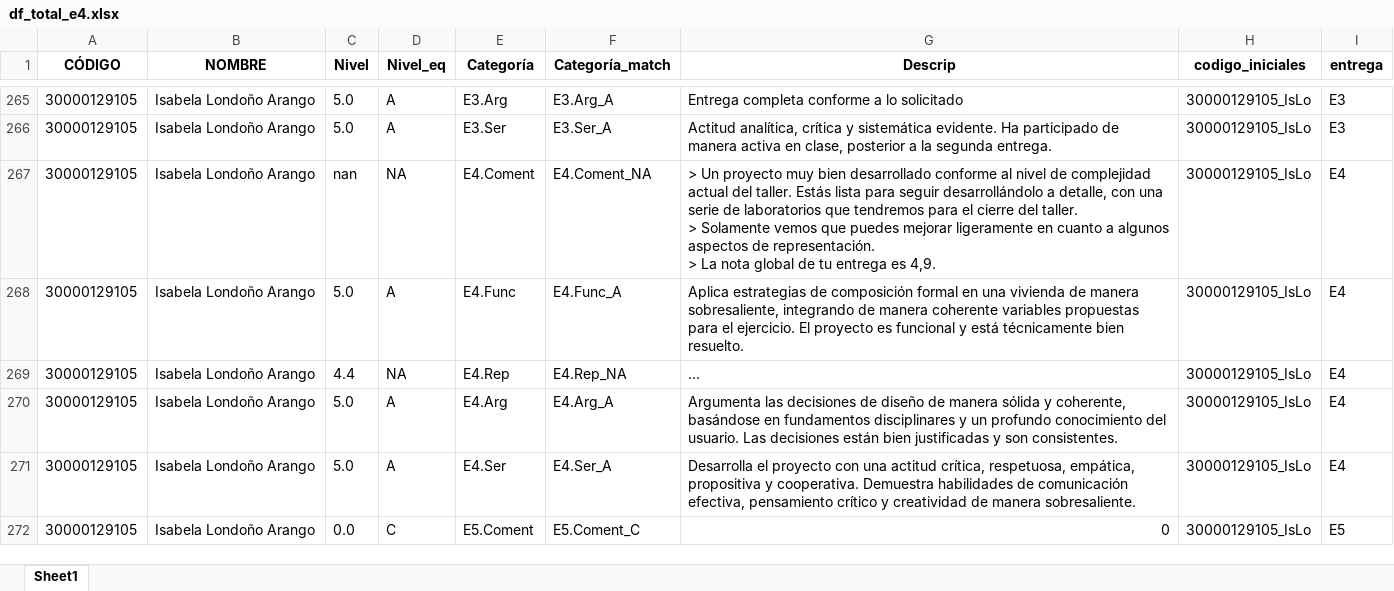
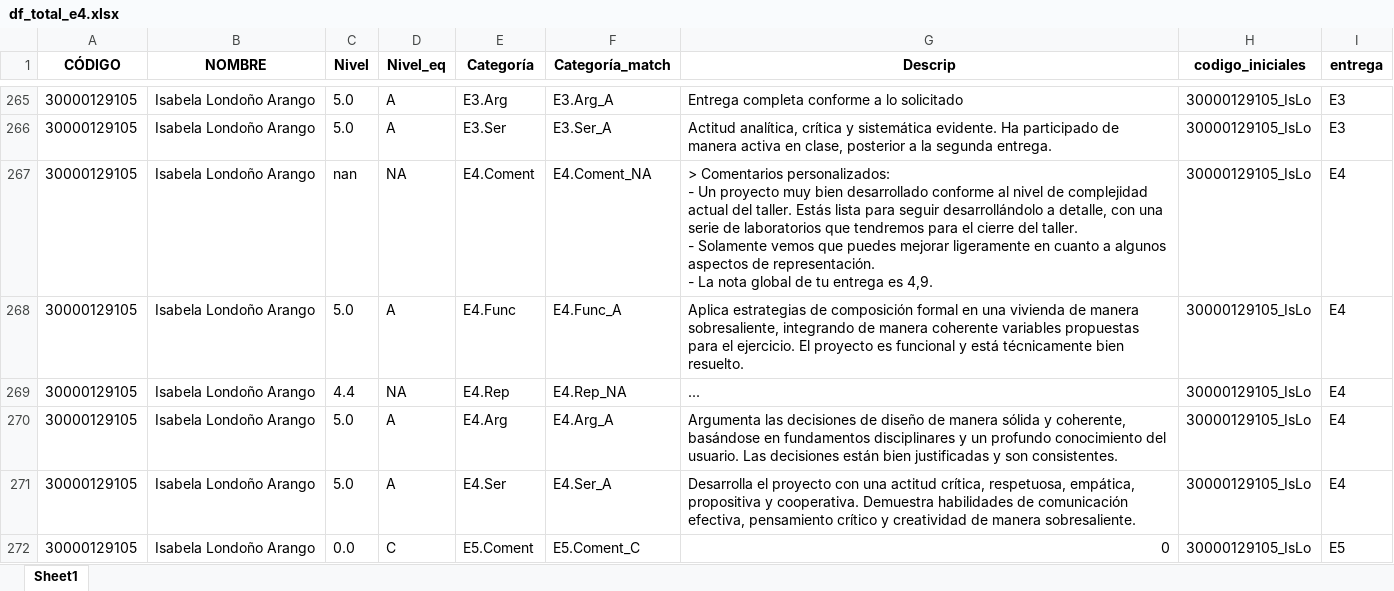
Before and after one commit to alejonaranjo83/streamlit-t4-v2, an Excel workbook: df_total_e4.xlsx, sheet Sheet1, drawn as a sheet; only a part is shown, gaps mark what is left out; values as stored, in another font and other column widths than the file's, no borders; ↵ is a line break in a cell; the diff covers the shown part only; the diff names each change by its address in the sheet, - before the commit and + after, or states it on an @@ line.

Commit message:
Incorporando dos entregas extemporáneas y ajustando formato de comentarios personalizados

```diff
--- a/df_total_e4.xlsx (sheet Sheet1)
+++ b/df_total_e4.xlsx (sheet Sheet1)
-G267 (Descrip): > Un proyecto muy bien desarrollado conforme al nivel de complejidad actual del taller. Estás lista para seguir desarrollándolo a detalle, con una serie de laboratorios que tendremos para el cierre del taller. ↵ > Solamente vemos que puedes mejorar ligeramente en cuanto a algunos aspectos de representación. ↵ > La nota…
+G267 (Descrip): > Comentarios personalizados: ↵ - Un proyecto muy bien desarrollado conforme al nivel de complejidad actual del taller. Estás lista para seguir desarrollándolo a detalle, con una serie de laboratorios que tendremos para el cierre del taller. ↵ - Solamente vemos que puedes mejorar ligeramente en cuanto a algunos aspectos de representación. ↵ - La nota…
```
Also changed, not shown: 59 edited cells elsewhere in this sheet.
